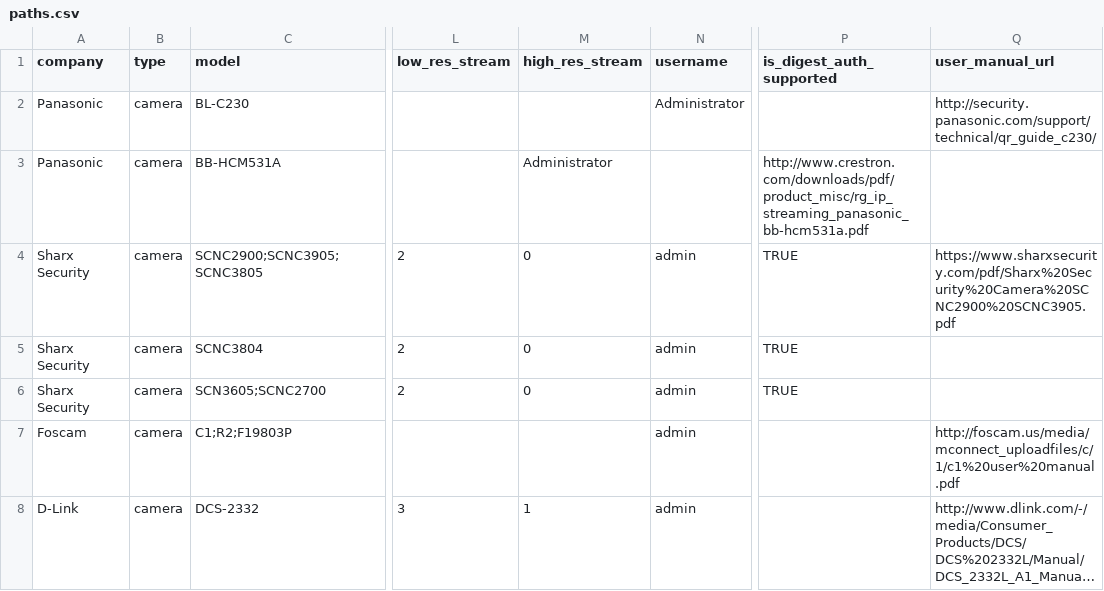
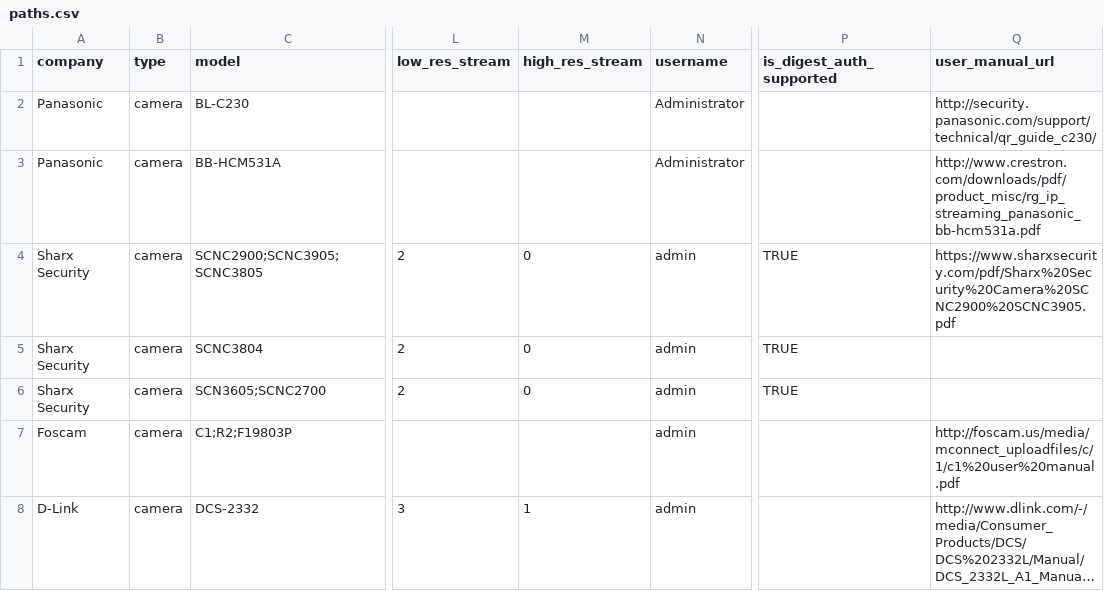
Before and after one commit to CamioCam/rtsp, a CSV file: cameras/paths.csv, drawn as a sheet; only a part is shown, gaps mark what is left out; long unchanged cells end in …; the diff names each change by its address in the sheet, - before the commit and + after, or states it on an @@ line.

Commit message:
fixed broken csv

```diff
--- a/cameras/paths.csv
+++ b/cameras/paths.csv
-M3 (high_res_stream): Administrator
+M3 (high_res_stream): (empty)
-N3 (username): (empty)
+N3 (username): Administrator
-P3 (is_digest_auth_supported): http://www.crestron.com/downloads/pdf/product_misc/rg_ip_streaming_panasonic_bb-hcm531a.pdf
+P3 (is_digest_auth_supported): (empty)
-Q3 (user_manual_url): (empty)
+Q3 (user_manual_url): http://www.crestron.com/downloads/pdf/product_misc/rg_ip_streaming_panasonic_bb-hcm531a.pdf
```
